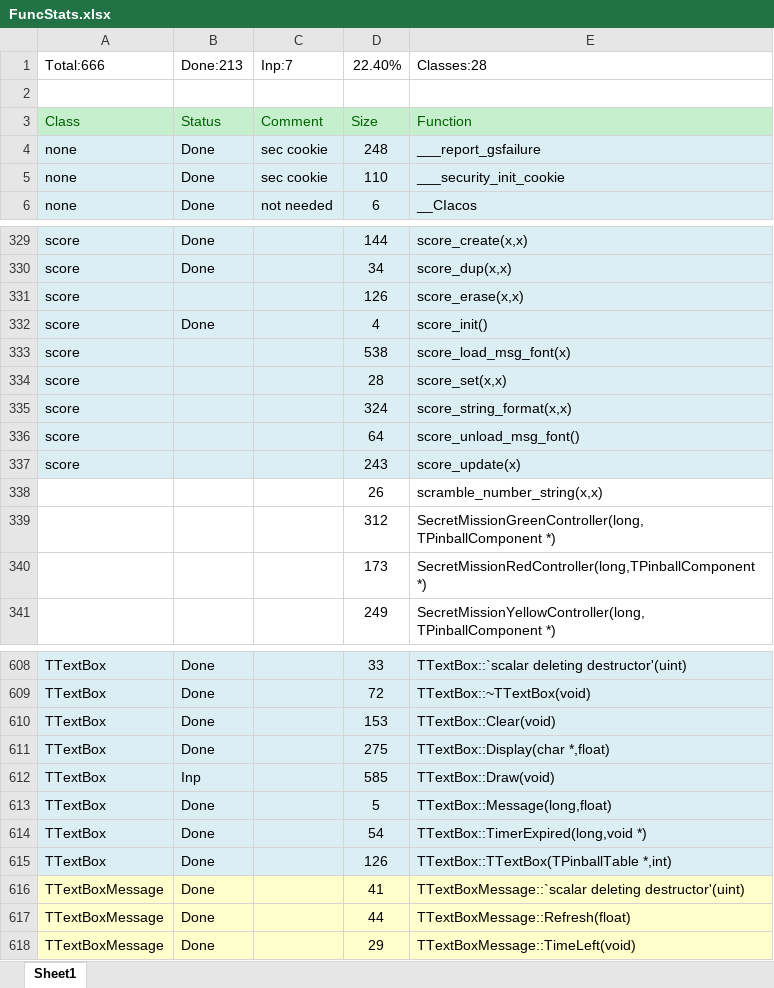
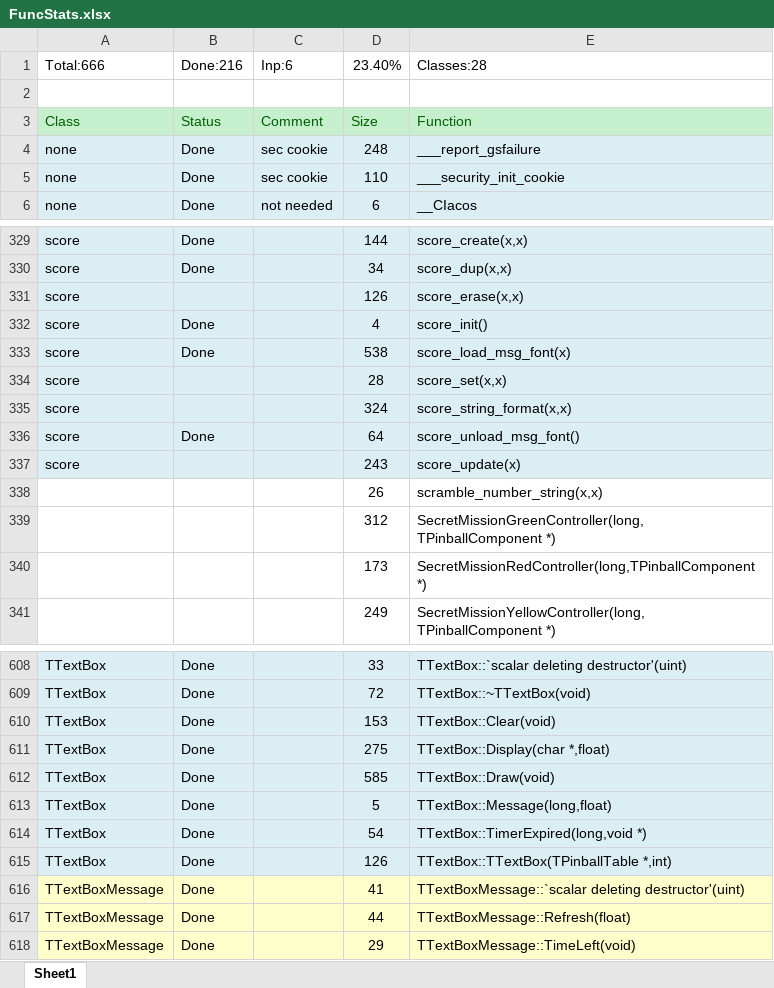
Before and after one commit to k4zmu2a/SpaceCadetPinball, an Excel workbook: Doc/FuncStats.xlsx, sheet Sheet1, drawn as a sheet; only a part is shown, gaps mark what is left out; values as stored, in another font and other column widths than the file's, no borders; conditional formats not drawn; the diff names each change by its address in the sheet, - before the commit and + after, or states it on an @@ line.

```diff
--- a/Doc/FuncStats.xlsx (sheet Sheet1)
+++ b/Doc/FuncStats.xlsx (sheet Sheet1)
-B1: Done:213
+B1: Done:216
-C1: Inp:7
+C1: Inp:6
-D1: 22.40%
+D1: 23.40%
-B333: (empty)
+B333: Done
-B336: (empty)
+B336: Done
-B612: Inp
+B612: Done
```
Also changed, not shown: 10 other files.
